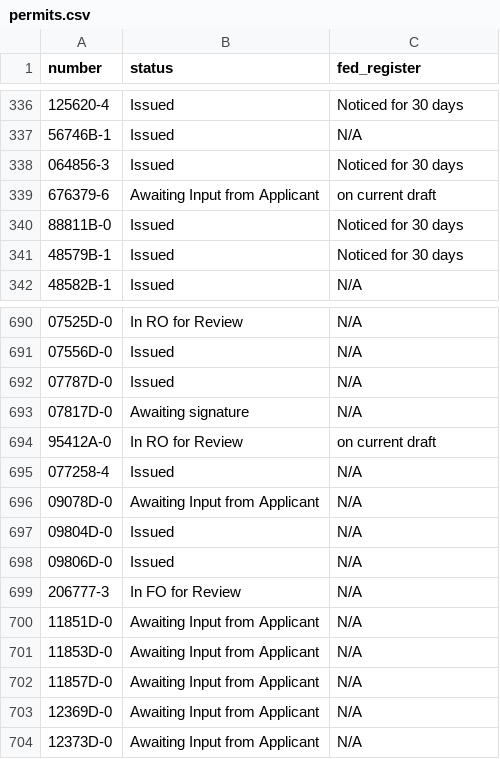
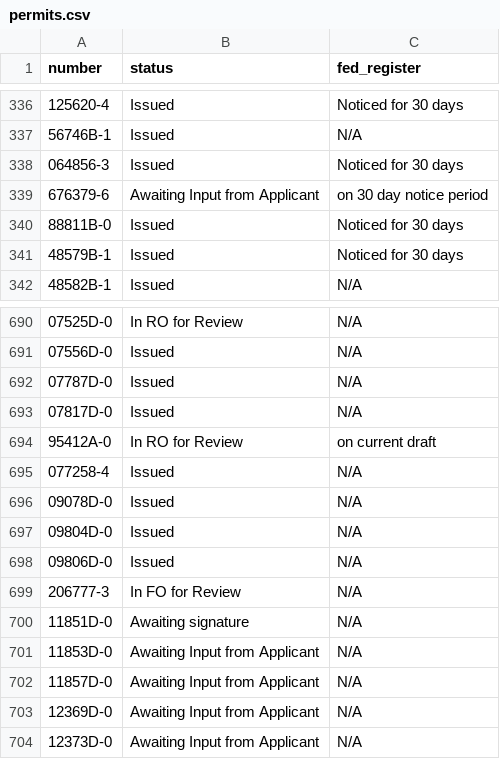
Before and after one commit to ktaylor63/southeast, a CSV file: src/data/permits.csv, drawn as a sheet; only a part is shown, gaps mark what is left out; the diff covers the shown part only.

```diff
--- a/src/data/permits.csv
+++ b/src/data/permits.csv
@@ -338,3 +338,3 @@ number,status,fed_register
 064856-3,Issued,Noticed for 30 days
-676379-6,Awaiting Input from Applicant,on current draft
+676379-6,Awaiting Input from Applicant,on 30 day notice period
 88811B-0,Issued,Noticed for 30 days
@@ -692,6 +692,6 @@ number,status,fed_register
 07787D-0,Issued,N/A
-07817D-0,Awaiting signature,N/A
+07817D-0,Issued,N/A
 95412A-0,In RO for Review,on current draft
 077258-4,Issued,N/A
-09078D-0,Awaiting Input from Applicant,N/A
+09078D-0,Issued,N/A
 09804D-0,Issued,N/A
@@ -699,3 +699,3 @@ number,status,fed_register
 206777-3,In FO for Review,N/A
-11851D-0,Awaiting Input from Applicant,N/A
+11851D-0,Awaiting signature,N/A
 11853D-0,Awaiting Input from Applicant,N/A
```
Also changed, not shown: 3 added rows and 11 edited cells elsewhere in this file.
